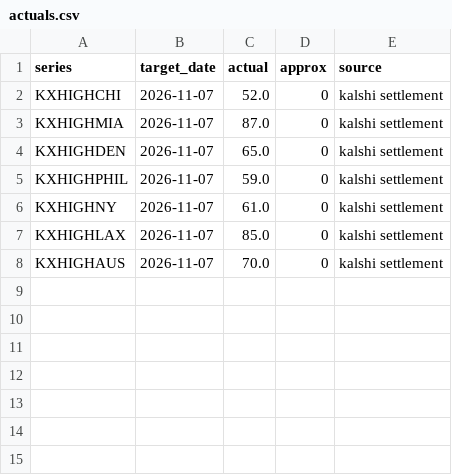
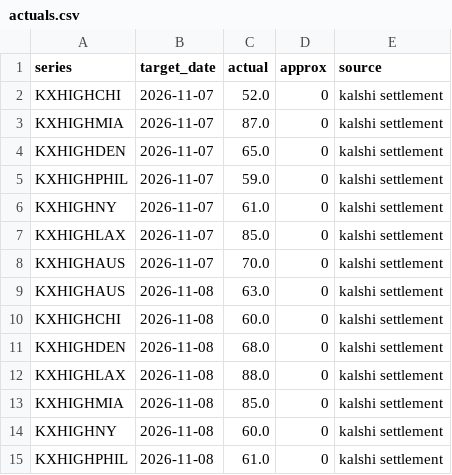
Before and after one commit to lazyloris/kalshi-analyzer, a CSV file: data/weather_high/actuals.csv, drawn as a sheet; the diff names each change by its address in the sheet, - before the commit and + after, or states it on an @@ line.

```diff
--- a/data/weather_high/actuals.csv
+++ b/data/weather_high/actuals.csv
+row 9: KXHIGHAUS | 2026-11-08 | 63.0 | 0 | kalshi settlement
+row 10: KXHIGHCHI | 2026-11-08 | 60.0 | 0 | kalshi settlement
+row 11: KXHIGHDEN | 2026-11-08 | 68.0 | 0 | kalshi settlement
+row 12: KXHIGHLAX | 2026-11-08 | 88.0 | 0 | kalshi settlement
+row 13: KXHIGHMIA | 2026-11-08 | 85.0 | 0 | kalshi settlement
+row 14: KXHIGHNY | 2026-11-08 | 60.0 | 0 | kalshi settlement
+row 15: KXHIGHPHIL | 2026-11-08 | 61.0 | 0 | kalshi settlement
```
Also changed, not shown: data/weather_high/forecasts.csv, data/weather_high/trades.csv, 34 other files.
